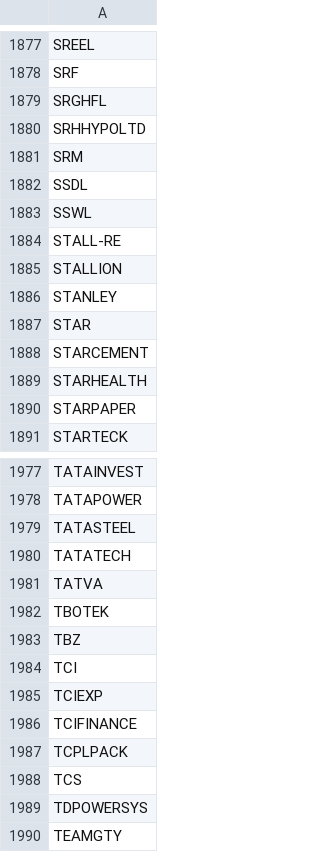
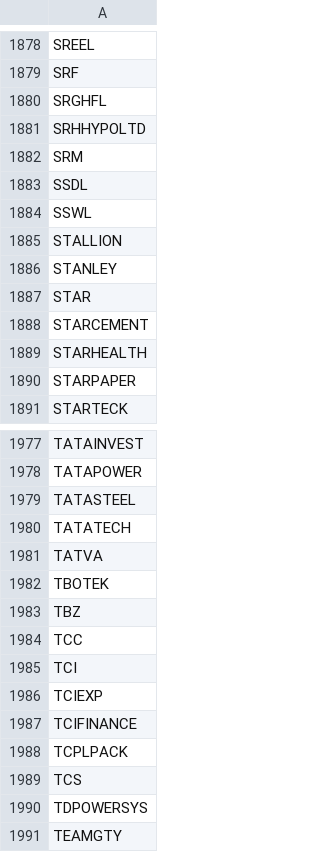
Before and after one commit to sk00301/Financial-Dashboard, a CSV file: Data/nse_tickers.csv, drawn as a sheet; only a part is shown, gaps mark what is left out; removed rows and columns are numbered as before the commit, all else as after; the diff covers the shown part only; the diff names each change by its address in the sheet, - before the commit and + after, or states it on an @@ line.

```diff
--- a/Data/nse_tickers.csv
+++ b/Data/nse_tickers.csv
-row 1884: STALL-RE
+row 1984: TCC
```
Also changed, not shown: 3 added rows and 2 removed rows elsewhere in this file, Data/below_dma.csv, Data/fii_historical_data.csv, 3 other files.
